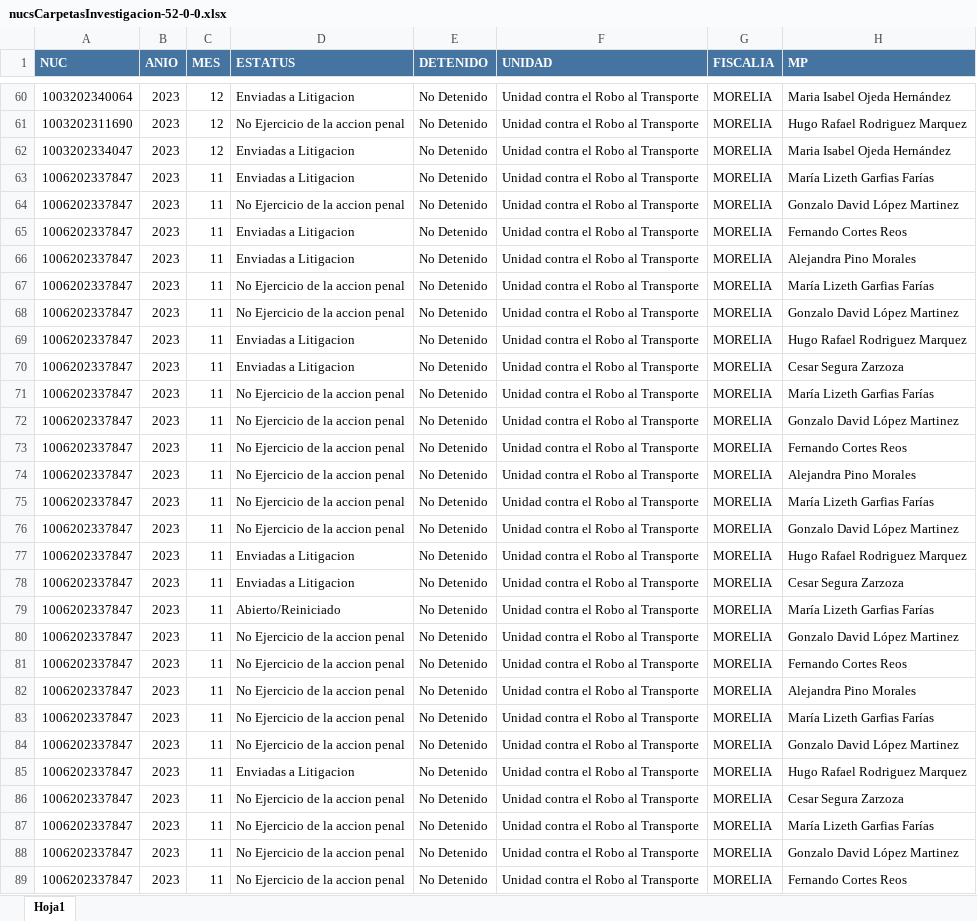
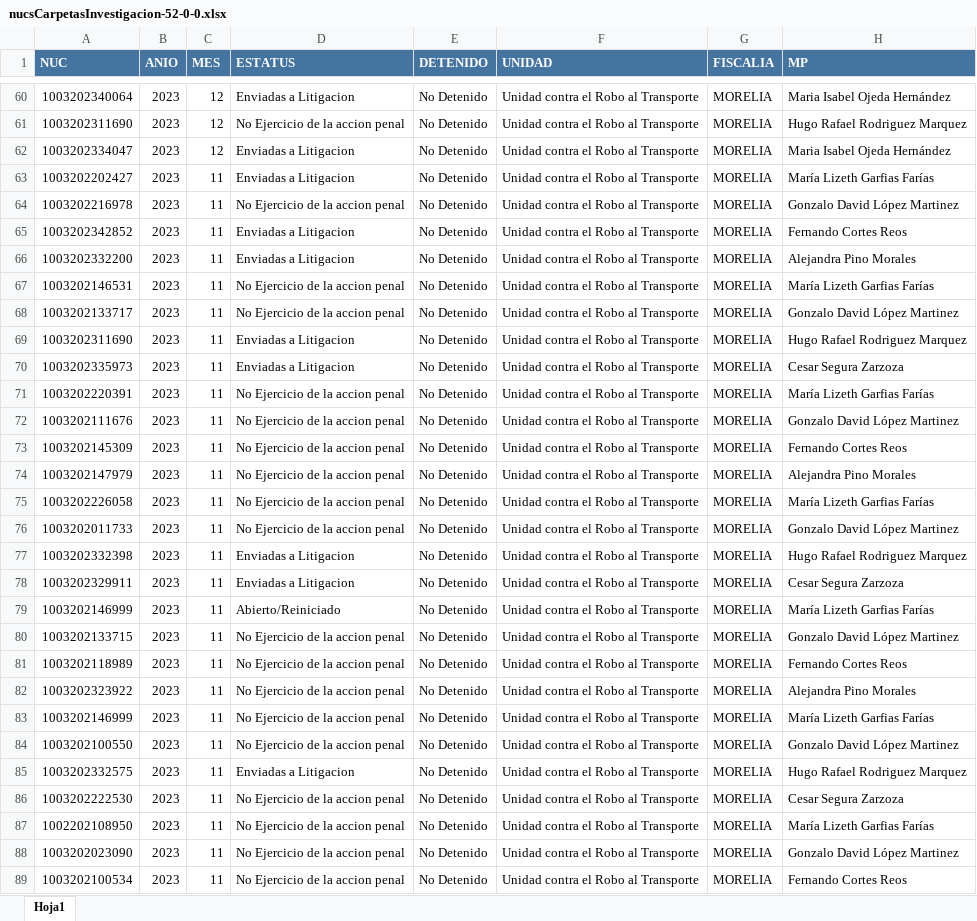
Before and after one commit to Proyectosdpe2020/sire, an Excel workbook: carpetas/downloadNucs/nucsCarpetasInvestigacion-52-0-0.xlsx, sheet Hoja1, drawn as a sheet; only a part is shown, gaps mark what is left out; values as stored, in another font and other column widths than the file's, no borders; the diff covers the shown part only; the diff names each change by its address in the sheet, - before the commit and + after, or states it on an @@ line.

```diff
--- a/carpetas/downloadNucs/nucsCarpetasInvestigacion-52-0-0.xlsx (sheet Hoja1)
+++ b/carpetas/downloadNucs/nucsCarpetasInvestigacion-52-0-0.xlsx (sheet Hoja1)
-A63 (NUC): 1006202337847
+A63 (NUC): 1003202202427
-A64 (NUC): 1006202337847
+A64 (NUC): 1003202216978
-A65 (NUC): 1006202337847
+A65 (NUC): 1003202342852
-A66 (NUC): 1006202337847
+A66 (NUC): 1003202332200
-A67 (NUC): 1006202337847
+A67 (NUC): 1003202146531
-A68 (NUC): 1006202337847
+A68 (NUC): 1003202133717
-A69 (NUC): 1006202337847
+A69 (NUC): 1003202311690
-A70 (NUC): 1006202337847
+A70 (NUC): 1003202335973
-A71 (NUC): 1006202337847
+A71 (NUC): 1003202220391
-A72 (NUC): 1006202337847
+A72 (NUC): 1003202111676
-A73 (NUC): 1006202337847
+A73 (NUC): 1003202145309
-A74 (NUC): 1006202337847
+A74 (NUC): 1003202147979
-A75 (NUC): 1006202337847
+A75 (NUC): 1003202226058
-A76 (NUC): 1006202337847
+A76 (NUC): 1003202011733
-A77 (NUC): 1006202337847
+A77 (NUC): 1003202332398
-A78 (NUC): 1006202337847
+A78 (NUC): 1003202329911
-A79 (NUC): 1006202337847
+A79 (NUC): 1003202146999
-A80 (NUC): 1006202337847
+A80 (NUC): 1003202133715
-A81 (NUC): 1006202337847
+A81 (NUC): 1003202118989
-A82 (NUC): 1006202337847
+A82 (NUC): 1003202323922
-A83 (NUC): 1006202337847
+A83 (NUC): 1003202146999
-A84 (NUC): 1006202337847
+A84 (NUC): 1003202100550
-A85 (NUC): 1006202337847
+A85 (NUC): 1003202332575
-A86 (NUC): 1006202337847
+A86 (NUC): 1003202222530
-A87 (NUC): 1006202337847
+A87 (NUC): 1002202108950
-A88 (NUC): 1006202337847
+A88 (NUC): 1003202023090
-A89 (NUC): 1006202337847
+A89 (NUC): 1003202100534
```
Also changed, not shown: 731 moved rows and 75 edited cells elsewhere in this sheet, carpetas/downloadNucs/nucsCarpetasInvestigacion-0-0-2022.xlsx, carpetas/downloadNucs/nucsCarpetasInvestigacion-106-0-2023.xlsx, 9 other files.
